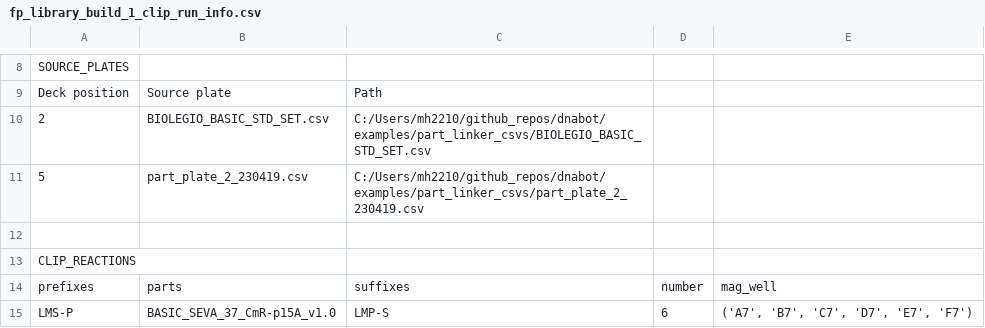
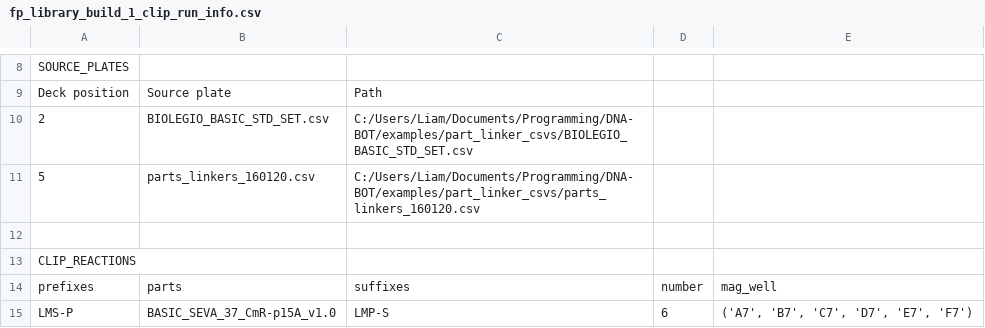
Before and after one commit to BASIC-DNA-ASSEMBLY/DNA-BOT, a CSV file: scripts_nbs/648_constructs/fp_library_builds/fp_library_build_1/metainformation/fp_library_build_1_clip_run_info.csv, drawn as a sheet; only a part is shown, gaps mark what is left out.

Commit message:
add parts plate and generate scripts

```diff
--- a/scripts_nbs/648_constructs/fp_library_builds/fp_library_build_1/metainformation/fp_library_build_1_clip_run_info.csv
+++ b/scripts_nbs/648_constructs/fp_library_builds/fp_library_build_1/metainformation/fp_library_build_1_clip_run_info.csv
@@ -9,4 +9,4 @@ SOURCE_PLATES
 Deck position,Source plate,Path
-2,BIOLEGIO_BASIC_STD_SET.csv,C:/Users/mh2210/github_repos/dnabot/examples/part_linker_csvs/BIOLEGIO_BASIC_STD_SET.csv
-5,part_plate_2_230419.csv,C:/Users/mh2210/github_repos/dnabot/examples/part_linker_csvs/part_plate_2_230419.csv
+2,BIOLEGIO_BASIC_STD_SET.csv,C:/Users/Liam/Documents/Programming/DNA-BOT/examples/part_linker_csvs/BIOLEGIO_BASIC_STD_SET.csv
+5,parts_linkers_160120.csv,C:/Users/Liam/Documents/Programming/DNA-BOT/examples/part_linker_csvs/parts_linkers_160120.csv
 
```
Also changed, not shown: 43 other files.
